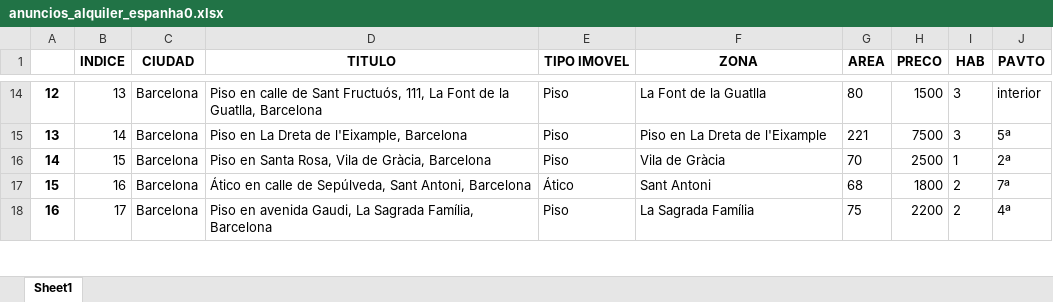
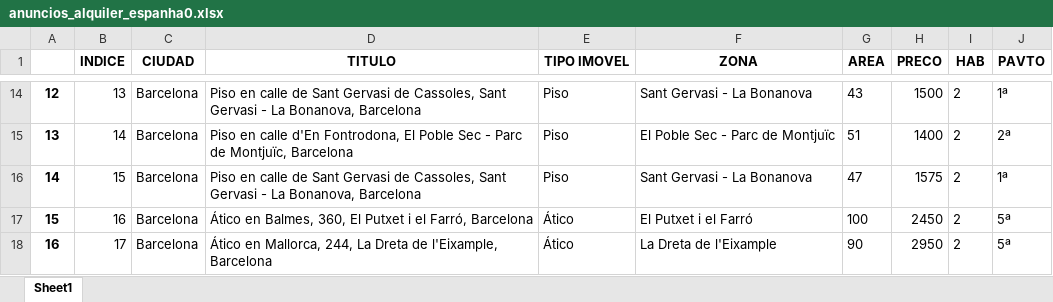
Before and after one commit to haudacia/webscraping_inmuebles_curso_powerBI, an Excel workbook: anuncios_alquiler_espanha0.xlsx, sheet Sheet1, drawn as a sheet; only a part is shown, gaps mark what is left out; values as stored, in another font and other column widths than the file's, no borders; the diff covers the shown part only; the diff names each change by its address in the sheet, - before the commit and + after, or states it on an @@ line.

```diff
--- a/anuncios_alquiler_espanha0.xlsx (sheet Sheet1)
+++ b/anuncios_alquiler_espanha0.xlsx (sheet Sheet1)
-D14 (TITULO): …de Sant Fructuós, 111, La Font de la Guatlla, Barcelona
+D14 (TITULO): …de Sant Gervasi de Cassoles, Sant Gervasi - La Bonanova, Barcelona
-F14 (ZONA): La Font de la Guatlla
+F14 (ZONA): Sant Gervasi - La Bonanova
-G14 (AREA): 80
+G14 (AREA): 43
-I14:I15 (HAB): 3
+I14:I15 (HAB): 2
-J14 (PAVTO): interior
+J14 (PAVTO): 1ª
-D15 (TITULO): Piso en La Dreta de l'Eixample, Barcelona
+D15 (TITULO): Piso en calle d'En Fontrodona, El Poble Sec - Parc de Montjuïc, Barcelona
-F15 (ZONA): Piso en La Dreta de l'Eixample
+F15 (ZONA): El Poble Sec - Parc de Montjuïc
-G15 (AREA): 221
+G15 (AREA): 51
-H15 (PRECO): 7500
+H15 (PRECO): 1400
-J15 (PAVTO): 5ª
+J15 (PAVTO): 2ª
-D16 (TITULO): Piso en Santa Rosa, Vila de Gràcia, Barcelona
+D16 (TITULO): Piso en calle de Sant Gervasi de Cassoles, Sant Gervasi - La Bonanova, Barcelona
-F16 (ZONA): Vila de Gràcia
+F16 (ZONA): Sant Gervasi - La Bonanova
-G16 (AREA): 70
+G16 (AREA): 47
-H16 (PRECO): 2500
+H16 (PRECO): 1575
-I16 (HAB): 1
+I16 (HAB): 2
-J16 (PAVTO): 2ª
+J16 (PAVTO): 1ª
-D17 (TITULO): Ático en calle de Sepúlveda, Sant Antoni, Barcelona
+D17 (TITULO): Ático en Balmes, 360, El Putxet i el Farró, Barcelona
-F17 (ZONA): Sant Antoni
+F17 (ZONA): El Putxet i el Farró
-G17 (AREA): 68
+G17 (AREA): 100
-H17 (PRECO): 1800
+H17 (PRECO): 2450
-J17 (PAVTO): 7ª
+J17 (PAVTO): 5ª
-D18 (TITULO): Piso en avenida Gaudi, La Sagrada Família, Barcelona
+D18 (TITULO): Ático en Mallorca, 244, La Dreta de l'Eixample, Barcelona
-E18 (TIPO IMOVEL): Piso
+E18 (TIPO IMOVEL): Ático
-F18 (ZONA): La Sagrada Família
+F18 (ZONA): La Dreta de l'Eixample
-G18 (AREA): 75
+G18 (AREA): 90
-H18 (PRECO): 2200
+H18 (PRECO): 2950
-J18 (PAVTO): 4ª
+J18 (PAVTO): 5ª
```
Also changed, not shown: 30 added rows, 60 removed rows, 394 edited cells and row numbers in column A elsewhere in this sheet, 1 other file.
